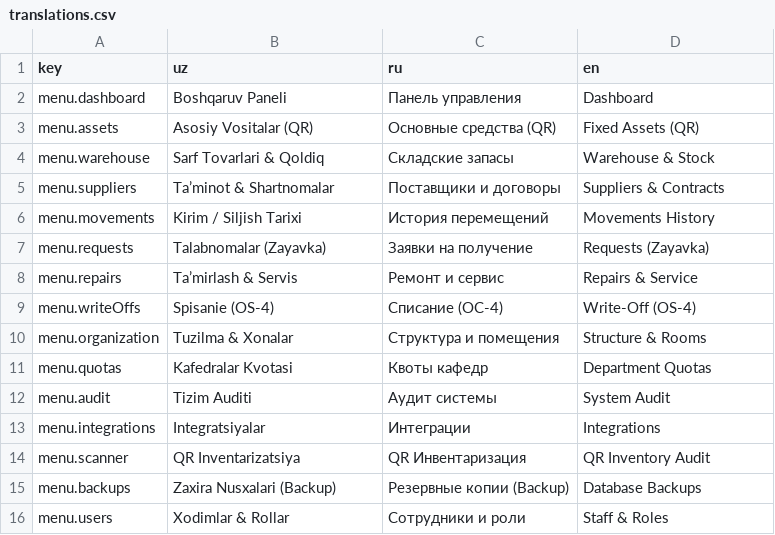
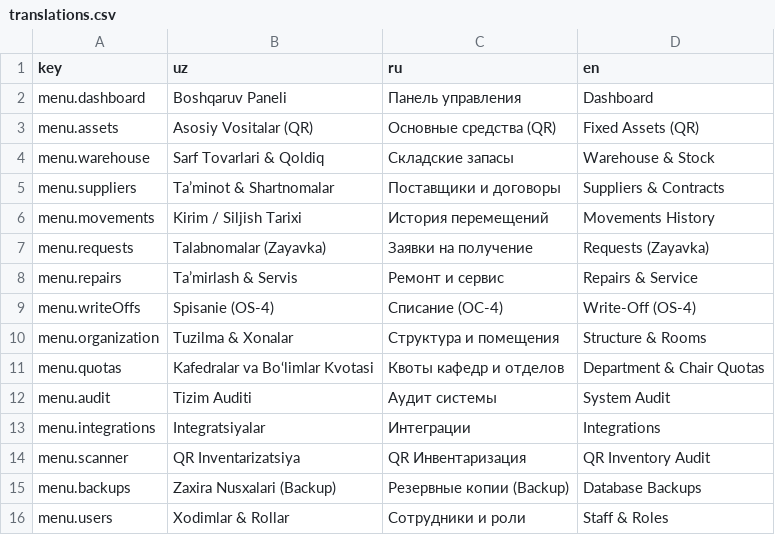
Before and after one commit to doniyorruswer-boop/uwms, a CSV file: frontend/src/locales/translations.csv, drawn as a sheet; only a part is shown.

Commit message:
feat(dashboard,requests,quotas,write-off): improve role-based dashboards, request workflows, and table layouts

```diff
--- a/frontend/src/locales/translations.csv
+++ b/frontend/src/locales/translations.csv
@@ -10,3 +10,3 @@ menu.writeOffs,Spisanie (OS-4),Списание (ОС-4),Write-Off (OS-4)
 menu.organization,Tuzilma & Xonalar,Структура и помещения,Structure & Rooms
-menu.quotas,Kafedralar Kvotasi,Квоты кафедр,Department Quotas
+menu.quotas,Kafedralar va Bo‘limlar Kvotasi,Квоты кафедр и отделов,Department & Chair Quotas
 menu.audit,Tizim Auditi,Аудит системы,System Audit
```
Also changed, not shown: 18 other files.
